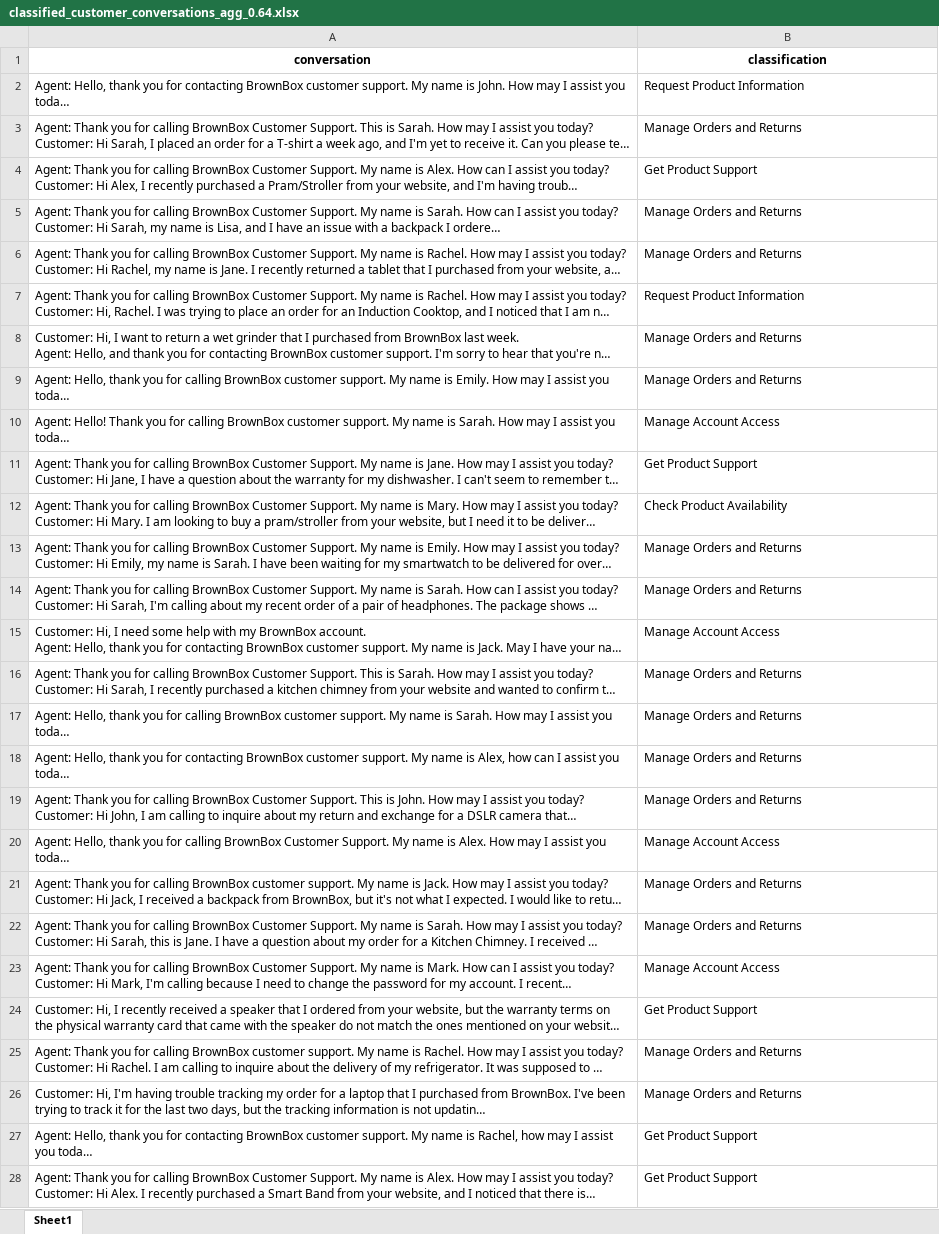
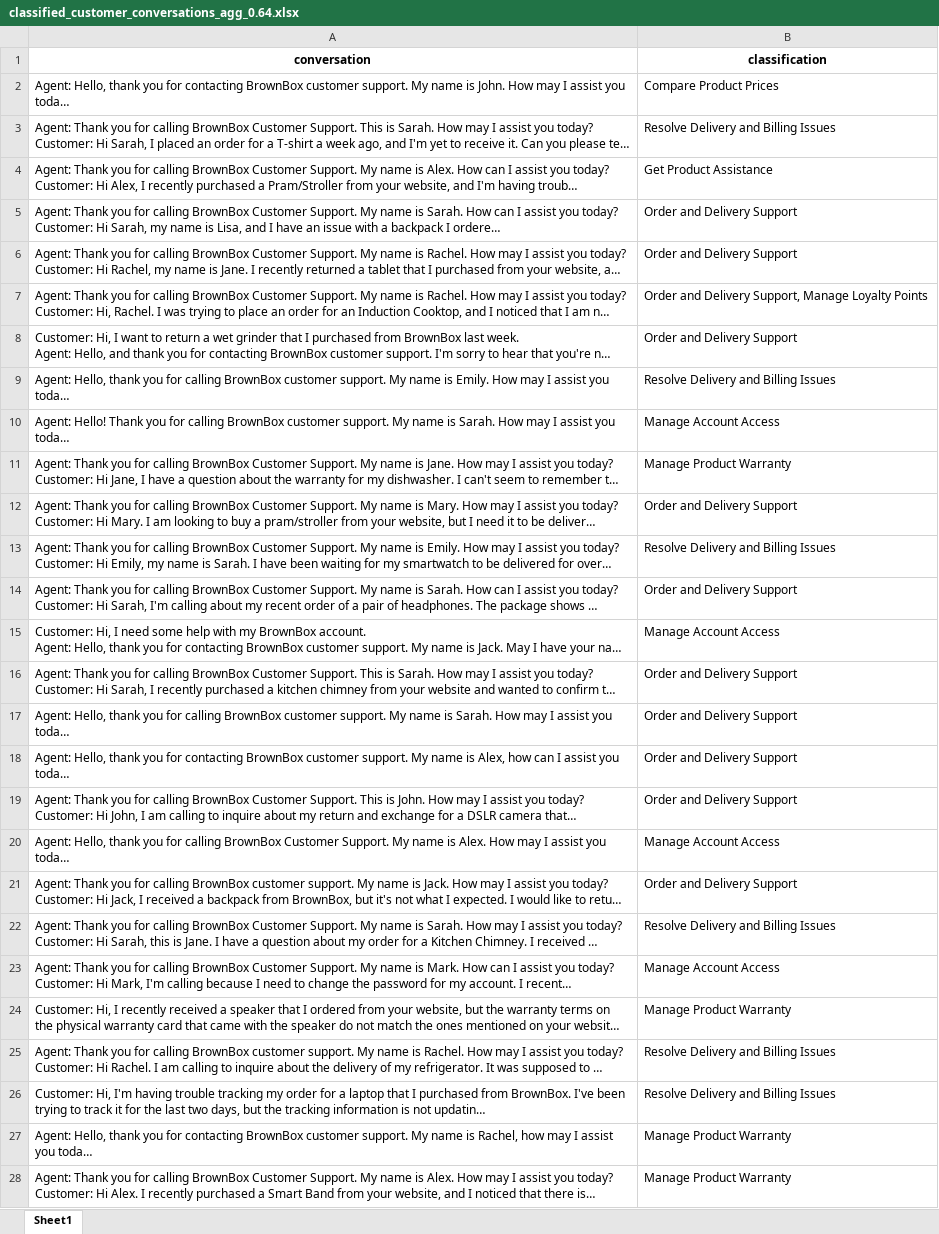
Before and after one commit to cod-ux/gradient-labs, an Excel workbook: data/evaluations/classified_conversations/classified_customer_conversations_agg_0.64.xlsx, sheet Sheet1, drawn as a sheet; only a part is shown; long unchanged cells end in …; values as stored, in another font and other column widths than the file's, no borders; the diff covers the shown part only; the diff names each change by its address in the sheet, - before the commit and + after, or states it on an @@ line.

```diff
--- a/data/evaluations/classified_conversations/classified_customer_conversations_agg_0.64.xlsx (sheet Sheet1)
+++ b/data/evaluations/classified_conversations/classified_customer_conversations_agg_0.64.xlsx (sheet Sheet1)
-B2 (classification): Request Product Information
+B2 (classification): Compare Product Prices
-B3 (classification): Manage Orders and Returns
+B3 (classification): Resolve Delivery and Billing Issues
-B4 (classification): Get Product Support
+B4 (classification): Get Product Assistance
-B5:B6 (classification): Manage Orders and Returns
+B5:B6 (classification): Order and Delivery Support
-B7 (classification): Request Product Information
+B7 (classification): Order and Delivery Support, Manage Loyalty Points
-B8 (classification): Manage Orders and Returns
+B8 (classification): Order and Delivery Support
-B9 (classification): Manage Orders and Returns
+B9 (classification): Resolve Delivery and Billing Issues
-B11 (classification): Get Product Support
+B11 (classification): Manage Product Warranty
-B12 (classification): Check Product Availability
+B12 (classification): Order and Delivery Support
-B13 (classification): Manage Orders and Returns
+B13 (classification): Resolve Delivery and Billing Issues
-B14 (classification): Manage Orders and Returns
+B14 (classification): Order and Delivery Support
-B16:B19 (classification): Manage Orders and Returns
+B16:B19 (classification): Order and Delivery Support
-B21 (classification): Manage Orders and Returns
+B21 (classification): Order and Delivery Support
-B22 (classification): Manage Orders and Returns
+B22 (classification): Resolve Delivery and Billing Issues
-B24 (classification): Get Product Support
+B24 (classification): Manage Product Warranty
-B25:B26 (classification): Manage Orders and Returns
+B25:B26 (classification): Resolve Delivery and Billing Issues
-B27:B28 (classification): Get Product Support
+B27:B28 (classification): Manage Product Warranty
```
Also changed, not shown: 849 edited cells elsewhere in this sheet, data/evaluations/comparison_reports/ontology_comparison_summary.xlsx, 10 other files.
